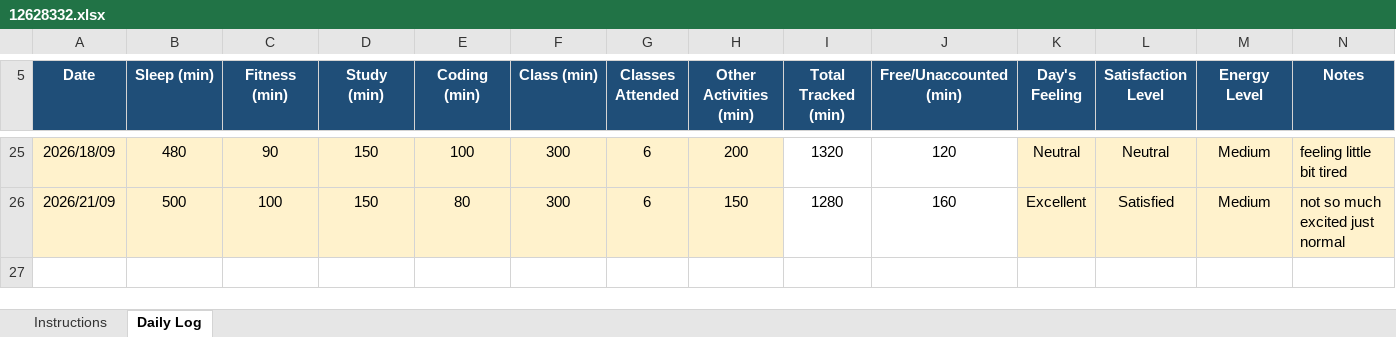
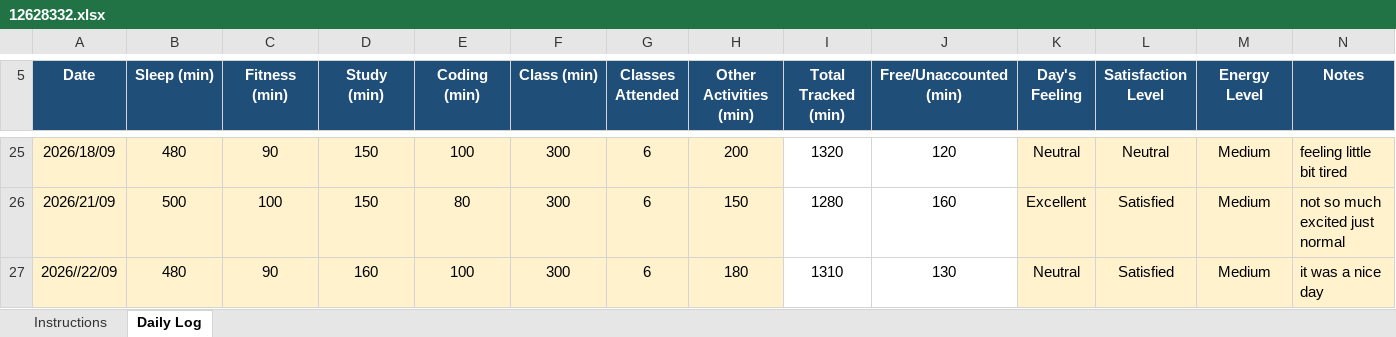
Before and after one commit to prince9026/cap776, an Excel workbook: 12628332.xlsx, sheet Daily Log, drawn as a sheet; only a part is shown, gaps mark what is left out; values as stored, in another font and other column widths than the file's, no borders; conditional formats not drawn; the diff names each change by its address in the sheet, - before the commit and + after, or states it on an @@ line.

Commit message:
sep 22

```diff
--- a/12628332.xlsx (sheet Daily Log)
+++ b/12628332.xlsx (sheet Daily Log)
+row 27: 2026//22/09 | 480 | 90 | 160 | 100 | 300 | 6 | 180 | 1310 | 130 | Neutral | Satisfied | Medium | it was a nice day
```
